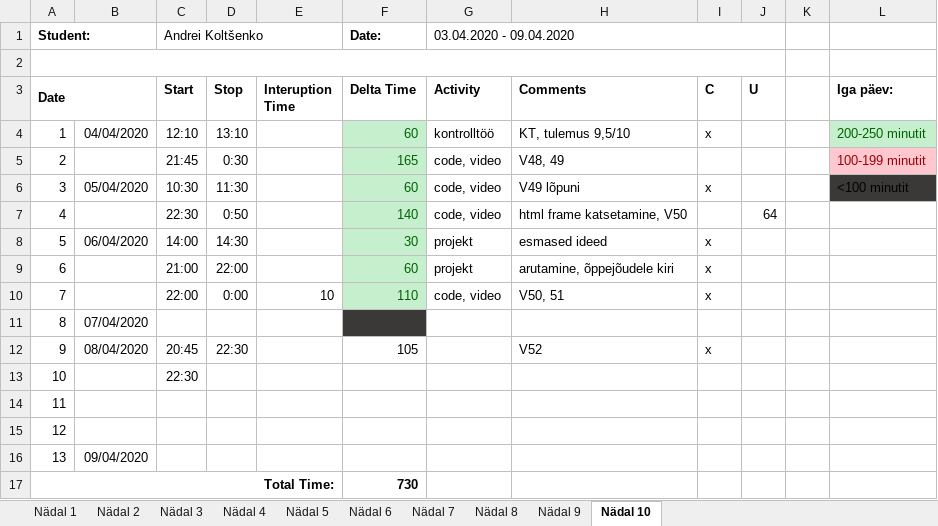
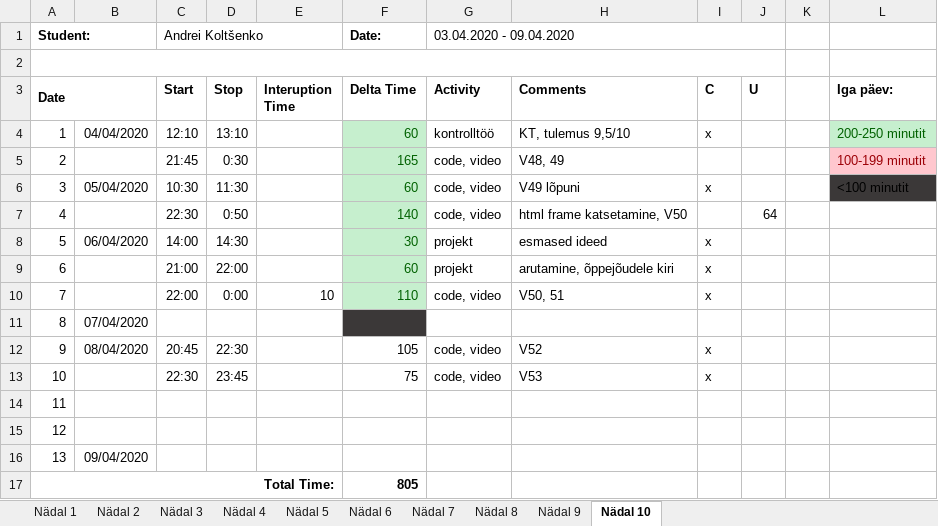
Before and after one commit to deba55er/GPVideo, an Excel workbook: Time recording log.xlsx, sheet Nädal 10, drawn as a sheet; values as stored, in another font and other column widths than the file's, no borders; the diff names each change by its address in the sheet, - before the commit and + after, or states it on an @@ line.

```diff
--- a/Time recording log.xlsx (sheet Nädal 10)
+++ b/Time recording log.xlsx (sheet Nädal 10)
-G12:G13 (Activity): (empty)
+G12:G13 (Activity): code, video
-D13 (Stop): (empty)
+D13 (Stop): 23:45
-F13 (Delta Time): (empty)
+F13 (Delta Time): 75
-H13 (Comments): (empty)
+H13 (Comments): V53
-I13 (C): (empty)
+I13 (C): x
-F17 (Delta Time): 730
+F17 (Delta Time): 805
```
Also changed, not shown: 4 other files.
